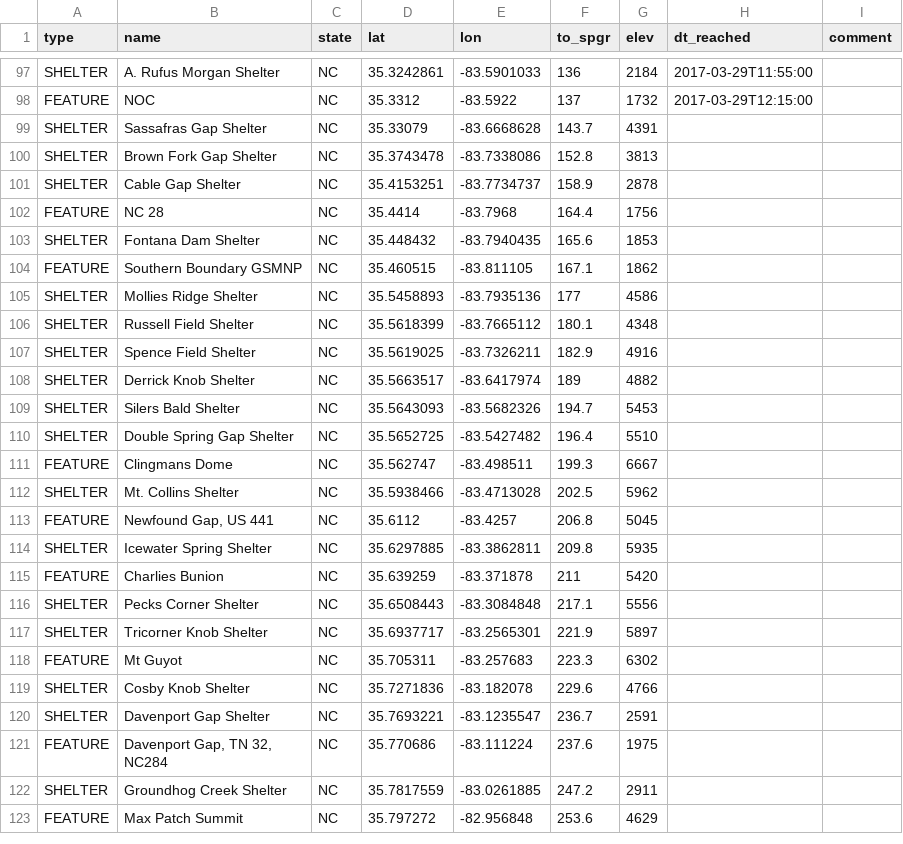
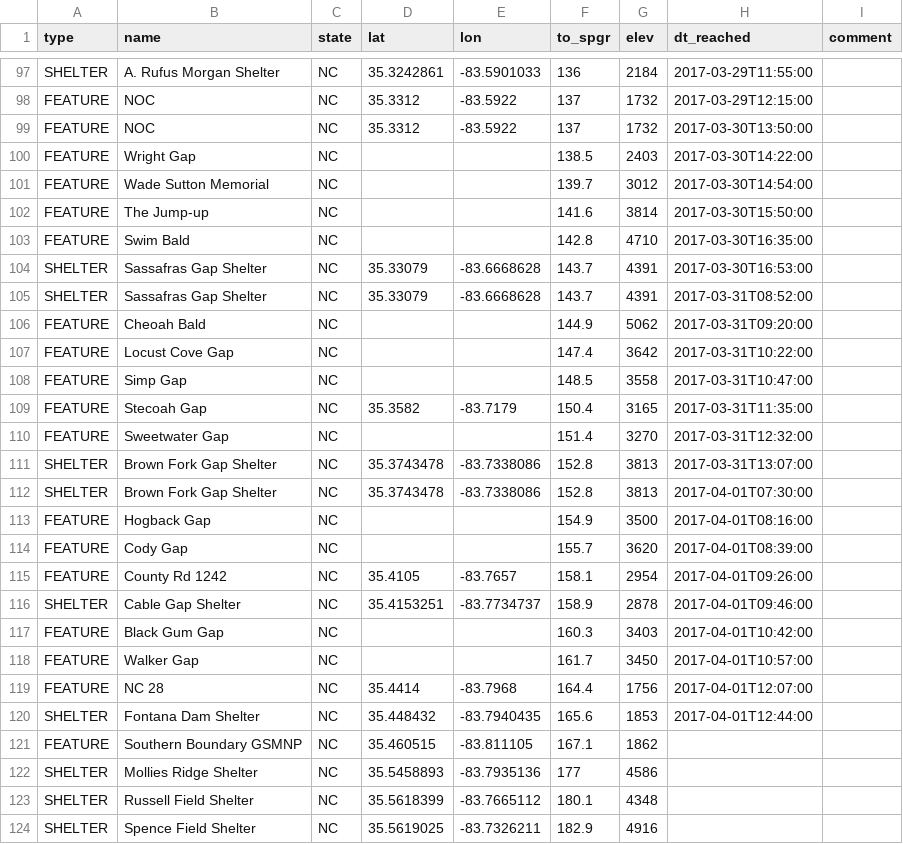
Before and after one commit to dnldxn/lostwithdan, a CSV file: _data/atdb.092116023143.ALL.csv, drawn as a sheet; only a part is shown, gaps mark what is left out; the shorter side is filled out with more unchanged rows.

```diff
--- a/_data/atdb.092116023143.ALL.csv
+++ b/_data/atdb.092116023143.ALL.csv
@@ -98,7 +98,24 @@ SHELTER,A. Rufus Morgan Shelter,NC,35.3242861,-83.5901033,136,2184,2017-03-29T11
 FEATURE,NOC,NC,35.3312,-83.5922,137,1732,2017-03-29T12:15:00,
-SHELTER,Sassafras Gap Shelter,NC,35.33079,-83.6668628,143.7,4391,,
-SHELTER,Brown Fork Gap Shelter,NC,35.3743478,-83.7338086,152.8,3813,,
-SHELTER,Cable Gap Shelter,NC,35.4153251,-83.7734737,158.9,2878,,
-FEATURE,NC 28,NC,35.4414,-83.7968,164.4,1756,,
-SHELTER,Fontana Dam Shelter,NC,35.448432,-83.7940435,165.6,1853,,
+FEATURE,NOC,NC,35.3312,-83.5922,137,1732,2017-03-30T13:50:00,
+FEATURE,Wright Gap,NC,,,138.5,2403,2017-03-30T14:22:00,
+FEATURE,Wade Sutton Memorial,NC,,,139.7,3012,2017-03-30T14:54:00,
+FEATURE,The Jump-up,NC,,,141.6,3814,2017-03-30T15:50:00,
+FEATURE,Swim Bald,NC,,,142.8,4710,2017-03-30T16:35:00,
+SHELTER,Sassafras Gap Shelter,NC,35.33079,-83.6668628,143.7,4391,2017-03-30T16:53:00,
+SHELTER,Sassafras Gap Shelter,NC,35.33079,-83.6668628,143.7,4391,2017-03-31T08:52:00,
+FEATURE,Cheoah Bald,NC,,,144.9,5062,2017-03-31T09:20:00,
+FEATURE,Locust Cove Gap,NC,,,147.4,3642,2017-03-31T10:22:00,
+FEATURE,Simp Gap,NC,,,148.5,3558,2017-03-31T10:47:00,
+FEATURE,Stecoah Gap,NC,35.3582,-83.7179,150.4,3165,2017-03-31T11:35:00,
+FEATURE,Sweetwater Gap,NC,,,151.4,3270,2017-03-31T12:32:00,
+SHELTER,Brown Fork Gap Shelter,NC,35.3743478,-83.7338086,152.8,3813,2017-03-31T13:07:00,
+SHELTER,Brown Fork Gap Shelter,NC,35.3743478,-83.7338086,152.8,3813,2017-04-01T07:30:00,
+FEATURE,Hogback Gap,NC,,,154.9,3500,2017-04-01T08:16:00,
+FEATURE,Cody Gap,NC,,,155.7,3620,2017-04-01T08:39:00,
+FEATURE,County Rd 1242,NC,35.4105,-83.7657,158.1,2954,2017-04-01T09:26:00,
+SHELTER,Cable Gap Shelter,NC,35.4153251,-83.7734737,158.9,2878,2017-04-01T09:46:00,
+FEATURE,Black Gum Gap,NC,,,160.3,3403,2017-04-01T10:42:00,
+FEATURE,Walker Gap,NC,,,161.7,3450,2017-04-01T10:57:00,
+FEATURE,NC 28,NC,35.4414,-83.7968,164.4,1756,2017-04-01T12:07:00,
+SHELTER,Fontana Dam Shelter,NC,35.448432,-83.7940435,165.6,1853,2017-04-01T12:44:00,
 FEATURE,Southern Boundary GSMNP,NC,35.460515,-83.811105,167.1,1862,,
```
Also changed, not shown: 1 other file.
